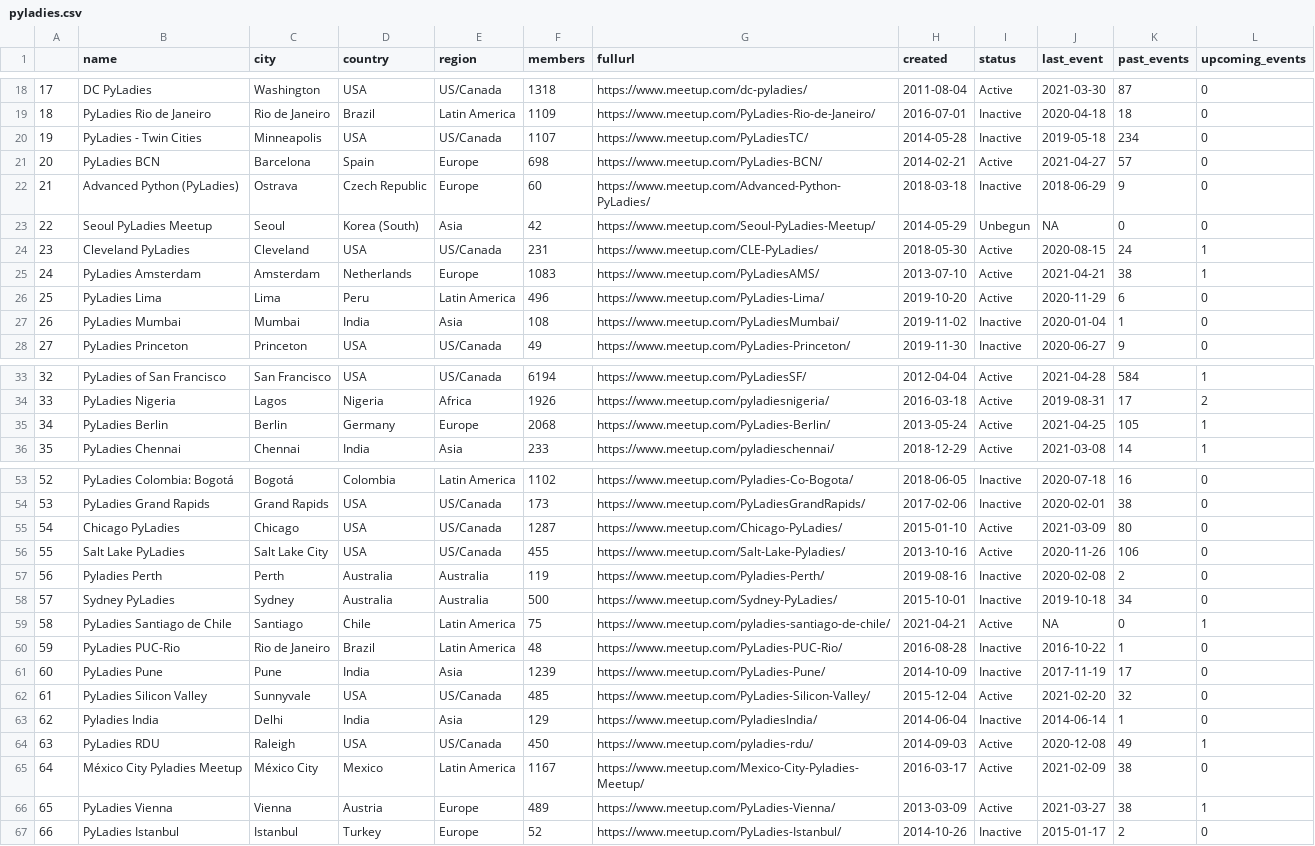
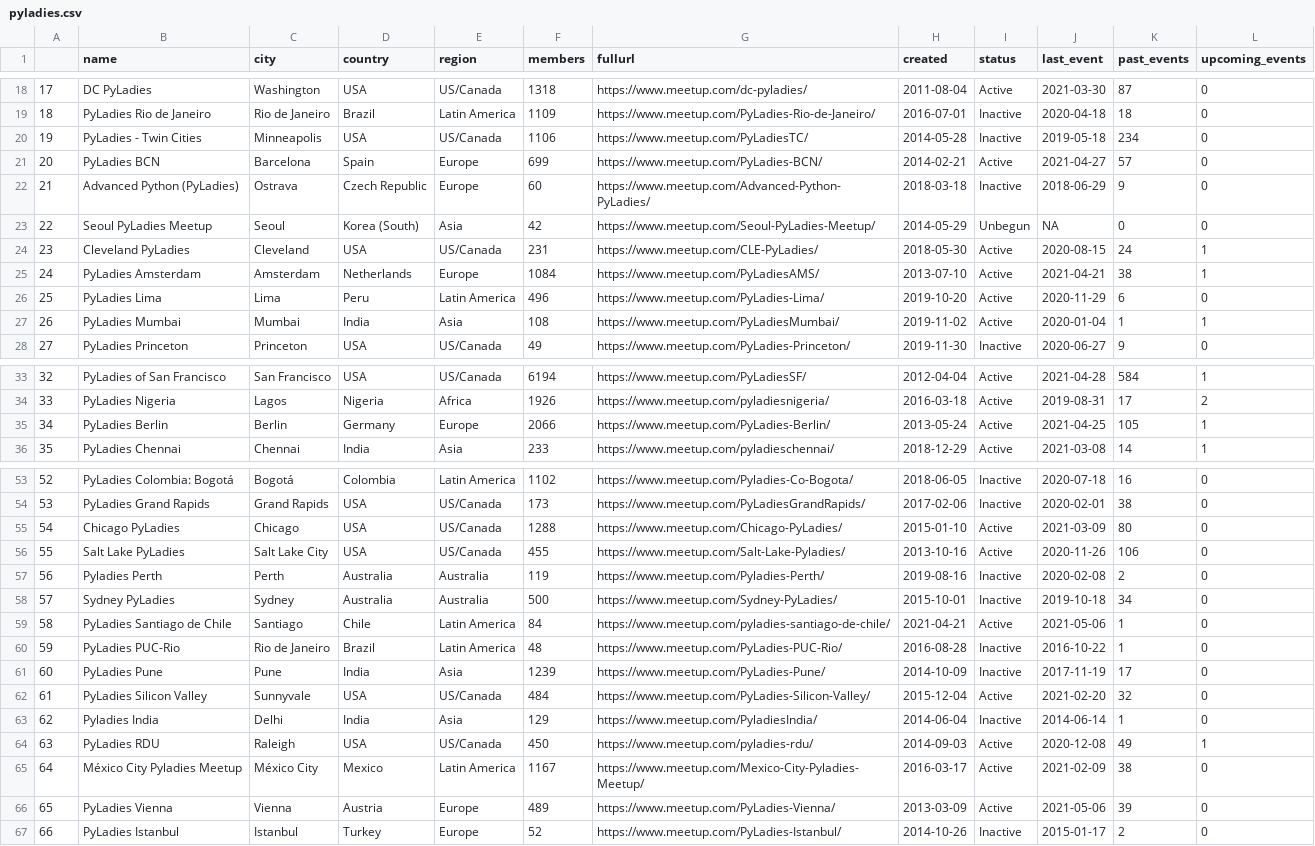
Before and after one commit to py-community/pyladies, a CSV file: docs/data/pyladies.csv, drawn as a sheet; only a part is shown, gaps mark what is left out; the diff covers the shown part only.

```diff
--- a/docs/data/pyladies.csv
+++ b/docs/data/pyladies.csv
@@ -19,4 +19,4 @@
 "18","PyLadies Rio de Janeiro","Rio de Janeiro","Brazil","Latin America",1109,"https://www.meetup.com/PyLadies-Rio-de-Janeiro/",2016-07-01,"Inactive",2020-04-18,18,0
-"19","PyLadies - Twin Cities","Minneapolis","USA","US/Canada",1107,"https://www.meetup.com/PyLadiesTC/",2014-05-28,"Inactive",2019-05-18,234,0
-"20","PyLadies BCN","Barcelona","Spain","Europe",698,"https://www.meetup.com/PyLadies-BCN/",2014-02-21,"Active",2021-04-27,57,0
+"19","PyLadies - Twin Cities","Minneapolis","USA","US/Canada",1106,"https://www.meetup.com/PyLadiesTC/",2014-05-28,"Inactive",2019-05-18,234,0
+"20","PyLadies BCN","Barcelona","Spain","Europe",699,"https://www.meetup.com/PyLadies-BCN/",2014-02-21,"Active",2021-04-27,57,0
 "21","Advanced Python (PyLadies)","Ostrava","Czech Republic","Europe",60,"https://www.meetup.com/Advanced-Python-PyLadies/",2018-03-18,"Inactive",2018-06-29,9,0
@@ -24,5 +24,5 @@
 "23","Cleveland PyLadies","Cleveland","USA","US/Canada",231,"https://www.meetup.com/CLE-PyLadies/",2018-05-30,"Active",2020-08-15,24,1
-"24","PyLadies Amsterdam","Amsterdam","Netherlands","Europe",1083,"https://www.meetup.com/PyLadiesAMS/",2013-07-10,"Active",2021-04-21,38,1
+"24","PyLadies Amsterdam","Amsterdam","Netherlands","Europe",1084,"https://www.meetup.com/PyLadiesAMS/",2013-07-10,"Active",2021-04-21,38,1
 "25","PyLadies Lima","Lima","Peru","Latin America",496,"https://www.meetup.com/PyLadies-Lima/",2019-10-20,"Active",2020-11-29,6,0
-"26","PyLadies Mumbai","Mumbai","India","Asia",108,"https://www.meetup.com/PyLadiesMumbai/",2019-11-02,"Inactive",2020-01-04,1,0
+"26","PyLadies Mumbai","Mumbai","India","Asia",108,"https://www.meetup.com/PyLadiesMumbai/",2019-11-02,"Active",2020-01-04,1,1
 "27","PyLadies Princeton","Princeton","USA","US/Canada",49,"https://www.meetup.com/PyLadies-Princeton/",2019-11-30,"Inactive",2020-06-27,9,0
@@ -34,3 +34,3 @@
 "33","PyLadies Nigeria","Lagos","Nigeria","Africa",1926,"https://www.meetup.com/pyladiesnigeria/",2016-03-18,"Active",2019-08-31,17,2
-"34","PyLadies Berlin","Berlin","Germany","Europe",2068,"https://www.meetup.com/PyLadies-Berlin/",2013-05-24,"Active",2021-04-25,105,1
+"34","PyLadies Berlin","Berlin","Germany","Europe",2066,"https://www.meetup.com/PyLadies-Berlin/",2013-05-24,"Active",2021-04-25,105,1
 "35","PyLadies Chennai","Chennai","India","Asia",233,"https://www.meetup.com/pyladieschennai/",2018-12-29,"Active",2021-03-08,14,1
@@ -54,3 +54,3 @@
 "53","PyLadies Grand Rapids","Grand Rapids","USA","US/Canada",173,"https://www.meetup.com/PyLadiesGrandRapids/",2017-02-06,"Inactive",2020-02-01,38,0
-"54","Chicago PyLadies","Chicago","USA","US/Canada",1287,"https://www.meetup.com/Chicago-PyLadies/",2015-01-10,"Active",2021-03-09,80,0
+"54","Chicago PyLadies","Chicago","USA","US/Canada",1288,"https://www.meetup.com/Chicago-PyLadies/",2015-01-10,"Active",2021-03-09,80,0
 "55","Salt Lake PyLadies","Salt Lake City","USA","US/Canada",455,"https://www.meetup.com/Salt-Lake-Pyladies/",2013-10-16,"Active",2020-11-26,106,0
@@ -58,6 +58,6 @@
 "57","Sydney PyLadies","Sydney","Australia","Australia",500,"https://www.meetup.com/Sydney-PyLadies/",2015-10-01,"Inactive",2019-10-18,34,0
-"58","PyLadies Santiago de Chile","Santiago","Chile","Latin America",75,"https://www.meetup.com/pyladies-santiago-de-chile/",2021-04-21,"Active",NA,0,1
+"58","PyLadies Santiago de Chile","Santiago","Chile","Latin America",84,"https://www.meetup.com/pyladies-santiago-de-chile/",2021-04-21,"Active",2021-05-06,1,0
 "59","PyLadies PUC-Rio","Rio de Janeiro","Brazil","Latin America",48,"https://www.meetup.com/PyLadies-PUC-Rio/",2016-08-28,"Inactive",2016-10-22,1,0
 "60","PyLadies Pune","Pune","India","Asia",1239,"https://www.meetup.com/PyLadies-Pune/",2014-10-09,"Inactive",2017-11-19,17,0
-"61","PyLadies Silicon Valley","Sunnyvale","USA","US/Canada",485,"https://www.meetup.com/PyLadies-Silicon-Valley/",2015-12-04,"Active",2021-02-20,32,0
+"61","PyLadies Silicon Valley","Sunnyvale","USA","US/Canada",484,"https://www.meetup.com/PyLadies-Silicon-Valley/",2015-12-04,"Active",2021-02-20,32,0
 "62","Pyladies India","Delhi","India","Asia",129,"https://www.meetup.com/PyladiesIndia/",2014-06-04,"Inactive",2014-06-14,1,0
@@ -65,3 +65,3 @@
 "64","México City Pyladies Meetup","México City","Mexico","Latin America",1167,"https://www.meetup.com/Mexico-City-Pyladies-Meetup/",2016-03-17,"Active",2021-02-09,38,0
-"65","PyLadies Vienna","Vienna","Austria","Europe",489,"https://www.meetup.com/PyLadies-Vienna/",2013-03-09,"Active",2021-03-27,38,1
+"65","PyLadies Vienna","Vienna","Austria","Europe",489,"https://www.meetup.com/PyLadies-Vienna/",2013-03-09,"Active",2021-05-06,39,0
 "66","PyLadies Istanbul","Istanbul","Turkey","Europe",52,"https://www.meetup.com/PyLadies-Istanbul/",2014-10-26,"Inactive",2015-01-17,2,0
```
Also changed, not shown: 6 edited cells elsewhere in this file, docs/data/pyladies_hosts.csv, 3 other files.
